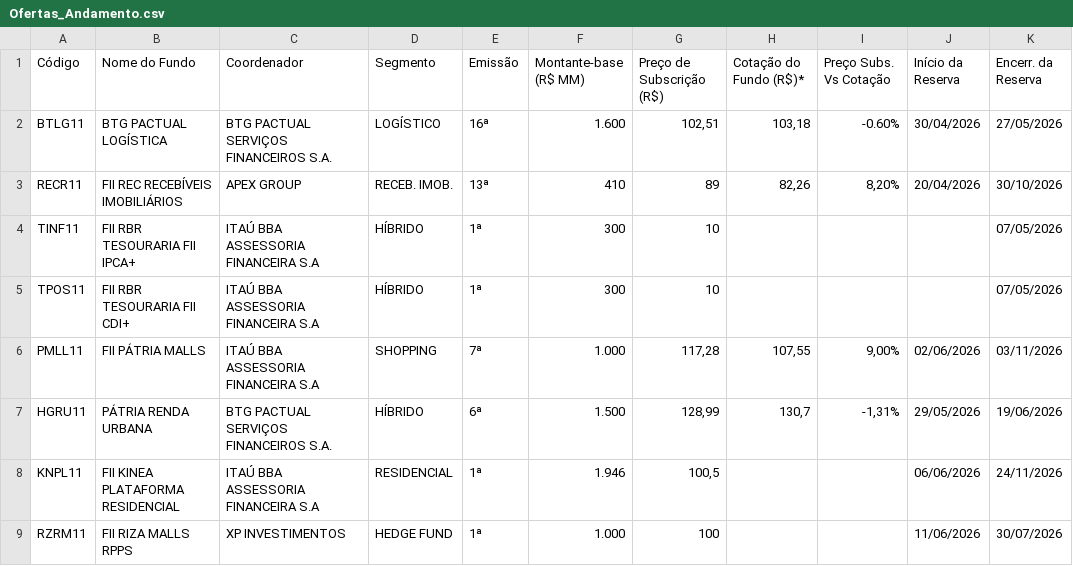
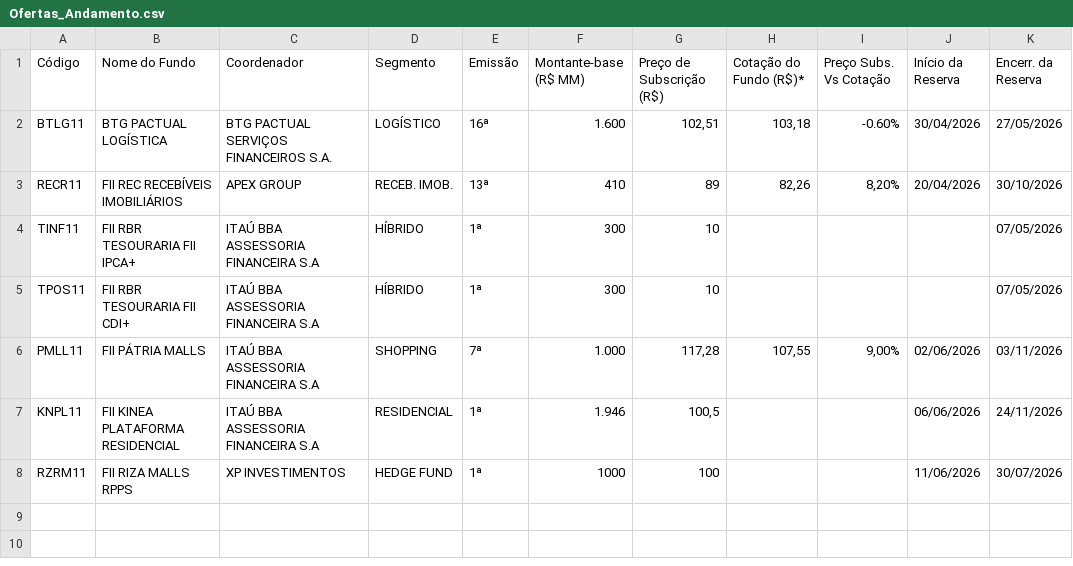
Before and after one commit to fontes-gf1/acompanhamento, a CSV file: Ofertas_Andamento.csv, drawn as a sheet.

```diff
--- a/Ofertas_Andamento.csv
+++ b/Ofertas_Andamento.csv
@@ -6,4 +6,3 @@ TPOS11;FII RBR TESOURARIA FII CDI+;ITAÚ BBA ASSESSORIA FINANCEIRA S.A;HÍBRIDO;
 PMLL11;FII PÁTRIA MALLS ;ITAÚ BBA ASSESSORIA FINANCEIRA S.A;SHOPPING;7ª;1.000;117,28;107,55;9,00%;02/06/2026;03/11/2026
-HGRU11;PÁTRIA RENDA URBANA;BTG PACTUAL SERVIÇOS FINANCEIROS S.A. ;HÍBRIDO;6ª;1.500;128,99;130,7;-1,31%;29/05/2026;19/06/2026
 KNPL11;FII KINEA PLATAFORMA RESIDENCIAL;ITAÚ BBA ASSESSORIA FINANCEIRA S.A;RESIDENCIAL;1ª;1.946;100,5;;;06/06/2026;24/11/2026
-RZRM11;FII RIZA MALLS RPPS;XP INVESTIMENTOS ;HEDGE FUND;1ª;1.000;100;;;11/06/2026;30/07/2026
+RZRM11;FII RIZA MALLS RPPS;XP INVESTIMENTOS ;HEDGE FUND;1ª;1000;100;;;11/06/2026;30/07/2026
```
Also changed, not shown: Ofertas_Realizadas.csv.
